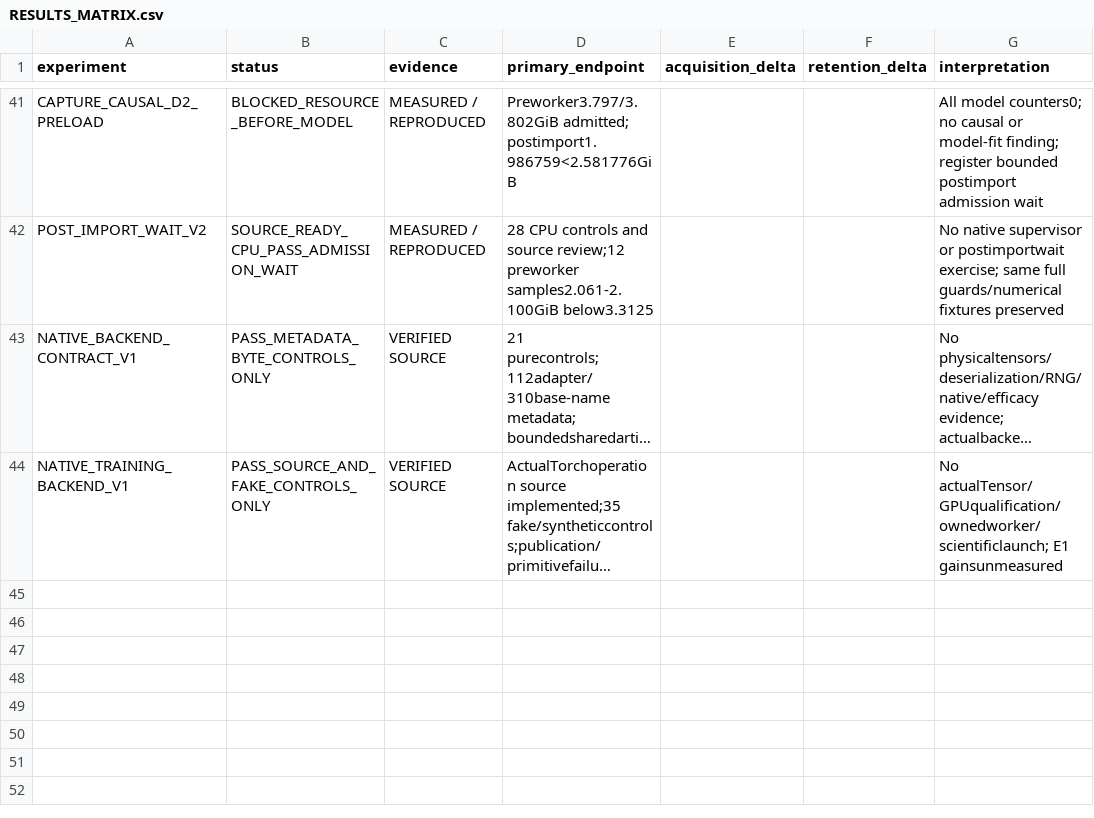
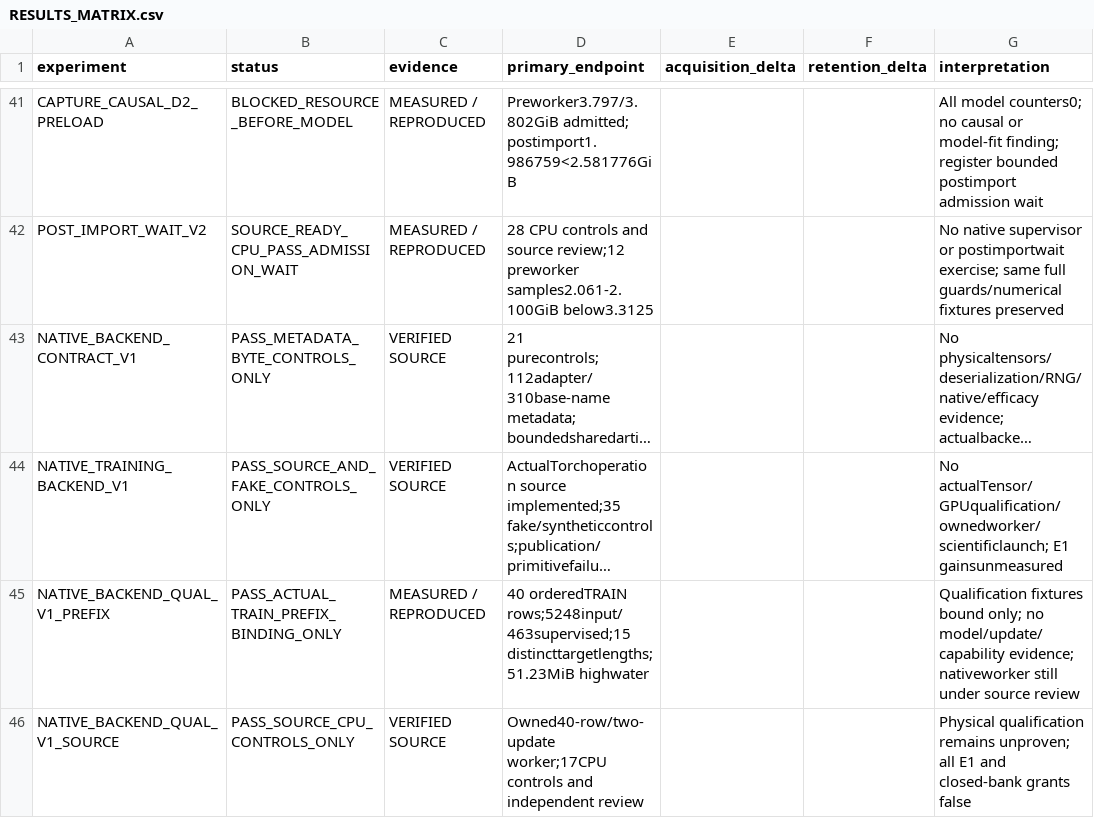
Before and after one commit to LUNCY579/Compact-LLM, a CSV file: experiments/post_training_mimo_centralized_v1/RESULTS_MATRIX.csv, drawn as a sheet; only a part is shown, gaps mark what is left out; long unchanged cells end in …; the diff names each change by its address in the sheet, - before the commit and + after, or states it on an @@ line.

Commit message:
feat(mimo): add bounded GPU backend qualifier

```diff
--- a/experiments/post_training_mimo_centralized_v1/RESULTS_MATRIX.csv
+++ b/experiments/post_training_mimo_centralized_v1/RESULTS_MATRIX.csv
+row 45: NATIVE_BACKEND_QUAL_V1_PREFIX | PASS_ACTUAL_TRAIN_PREFIX_BINDING_ONLY | MEASURED / REPRODUCED | 40 orderedTRAIN rows;5248input/463supervised;15 distincttargetlengths;51.23MiB highwater |  |  | Qualification fixtures bound only; no model/update/capability evidence; nativeworker still under source review
+row 46: NATIVE_BACKEND_QUAL_V1_SOURCE | PASS_SOURCE_CPU_CONTROLS_ONLY | VERIFIED SOURCE | Owned40-row/two-update worker;17CPU controls and independent review |  |  | Physical qualification remains unproven; all E1 and closed-bank grants false
```
Also changed, not shown: experiments/post_training_mimo_centralized_v1/RESOURCE_LEDGER.csv, 22 other files.
